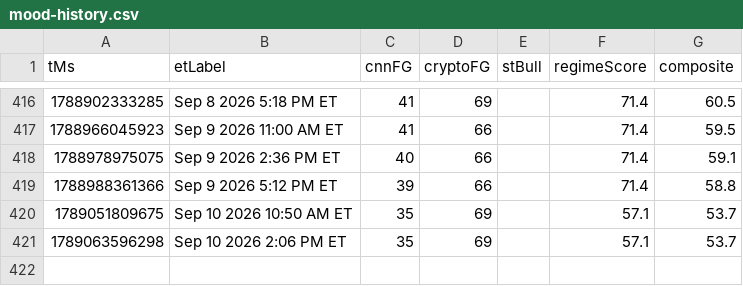
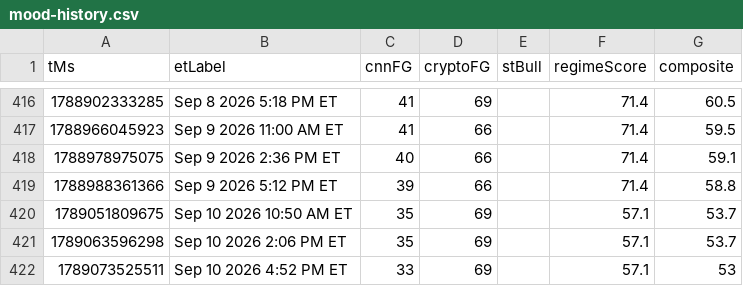
Before and after one commit to Jad-Naitali/market-feed, a CSV file: docs/mood-history.csv, drawn as a sheet; only a part is shown, gaps mark what is left out; the diff names each change by its address in the sheet, - before the commit and + after, or states it on an @@ line.

```diff
--- a/docs/mood-history.csv
+++ b/docs/mood-history.csv
+row 422: 1789073525511 | Sep 10 2026 4:52 PM ET | 33 | 69 |  | 57.1 | 53
```
Also changed, not shown: regime history.csv, 4 other files.
